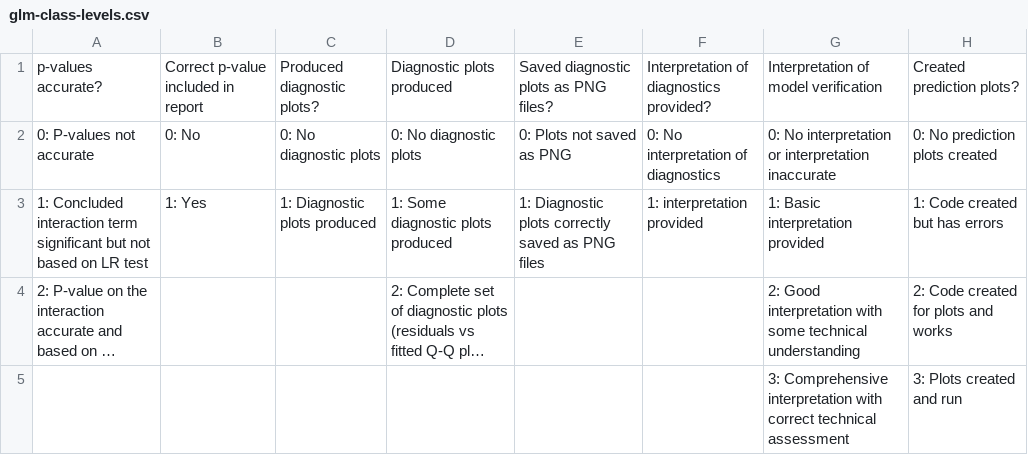
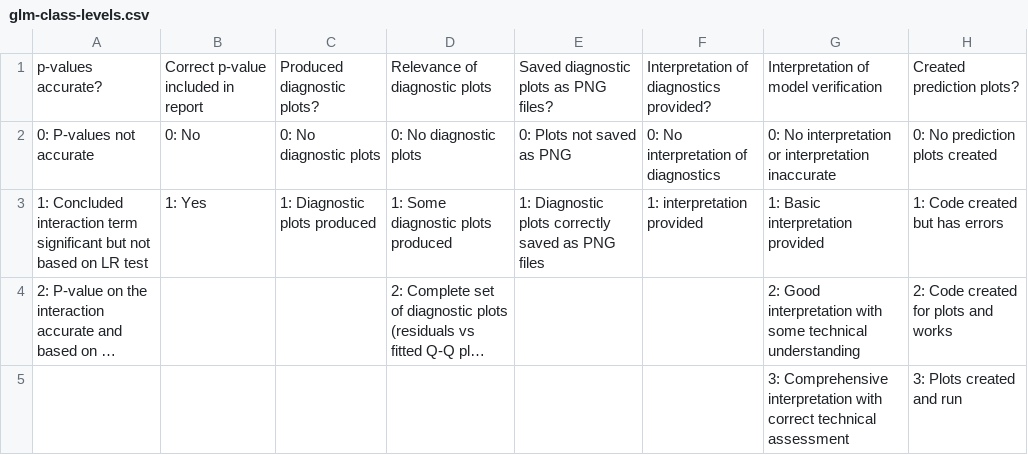
Before and after one commit to cbrown5/agentic-ai-fisheries, a CSV file: Shared/Data/glm-class-levels.csv, drawn as a sheet; only a part is shown; long unchanged cells end in …; the diff names each change by its address in the sheet, - before the commit and + after, or states it on an @@ line.

Commit message:
update class levels

```diff
--- a/Shared/Data/glm-class-levels.csv
+++ b/Shared/Data/glm-class-levels.csv
-D1: Diagnostic plots produced
+D1: Relevance of diagnostic plots
```
